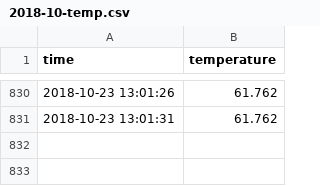
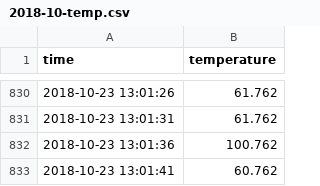
Before and after one commit to alfianazizi/projectplc, a CSV file: log/2018-10-temp.csv, drawn as a sheet; only a part is shown, gaps mark what is left out; the diff names each change by its address in the sheet, - before the commit and + after, or states it on an @@ line.

```diff
--- a/log/2018-10-temp.csv
+++ b/log/2018-10-temp.csv
+row 832: 2018-10-23 13:01:36 | 100.762
+row 833: 2018-10-23 13:01:41 | 60.762
```
Also changed, not shown: 3 other files.
